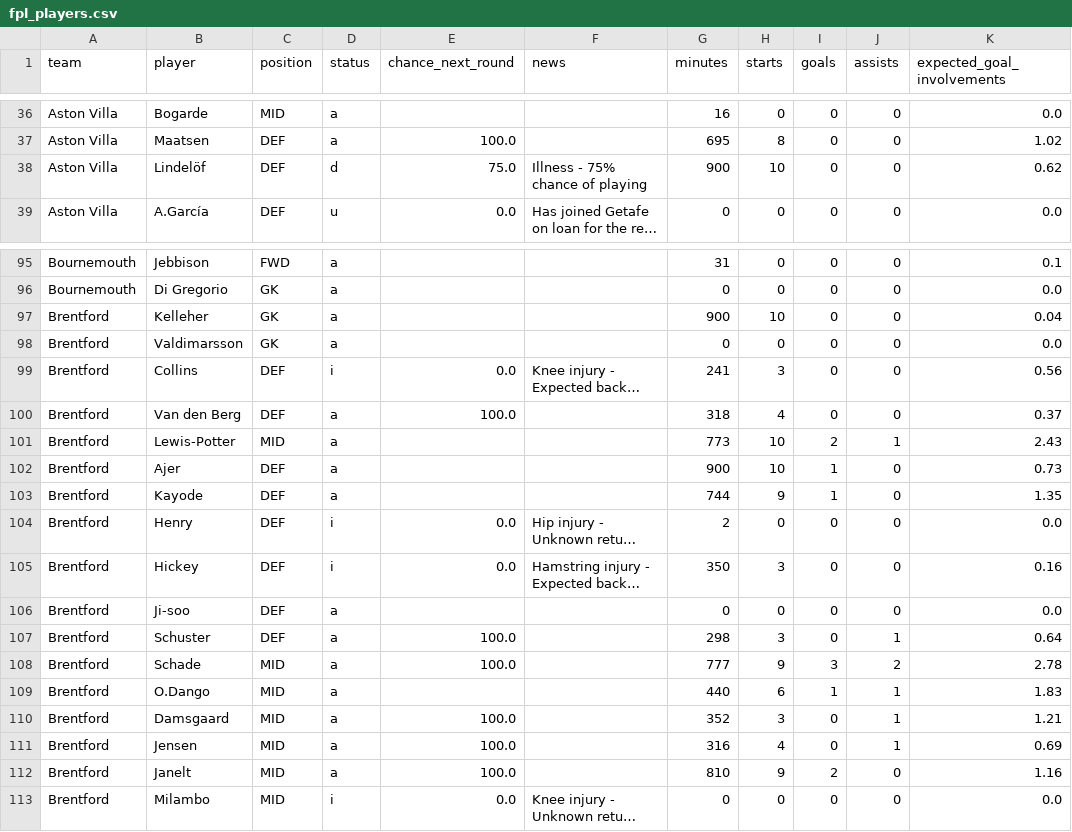
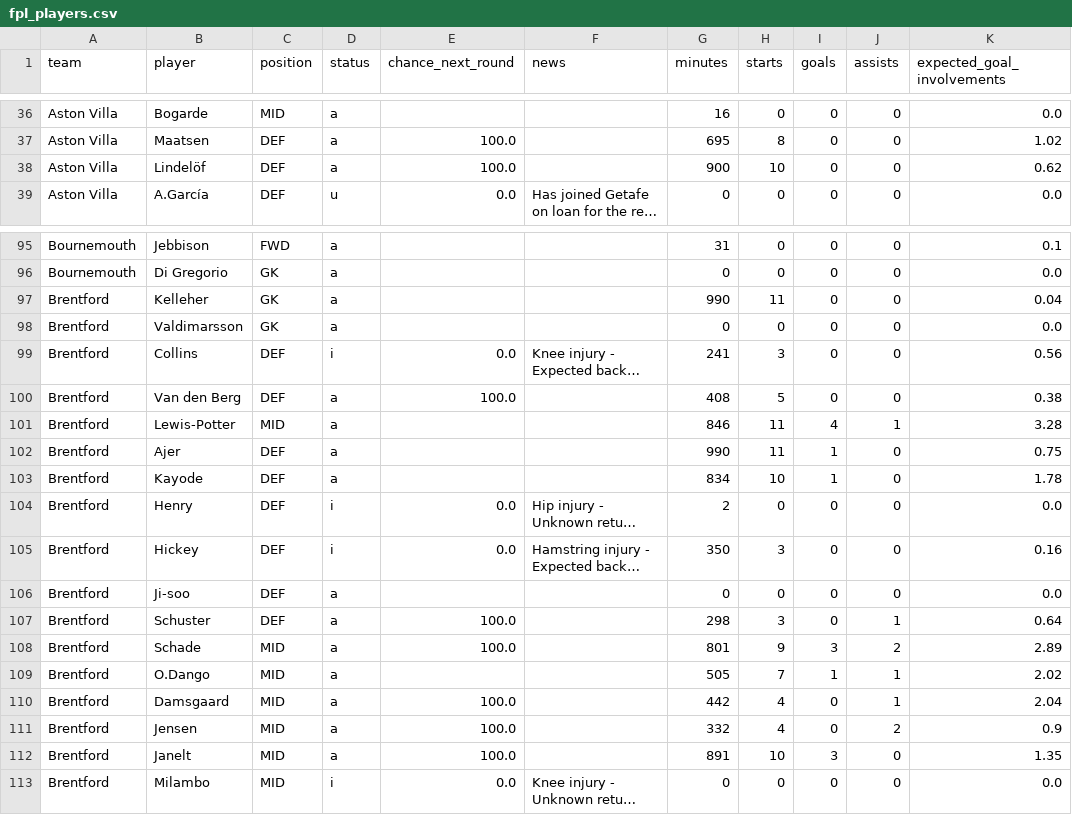
Before and after one commit to Garygunn94/premier-league-predictions, a CSV file: data/upcoming/fpl_players.csv, drawn as a sheet; only a part is shown, gaps mark what is left out; long unchanged cells end in …; the diff covers the shown part only; the diff names each change by its address in the sheet, - before the commit and + after, or states it on an @@ line.

```diff
--- a/data/upcoming/fpl_players.csv
+++ b/data/upcoming/fpl_players.csv
-D38 (status): d
+D38 (status): a
-E38 (chance_next_round): 75.0
+E38 (chance_next_round): 100.0
-F38 (news): Illness - 75% chance of playing
+F38 (news): (empty)
-G97 (minutes): 900
+G97 (minutes): 990
-H97 (starts): 10
+H97 (starts): 11
-G100 (minutes): 318
+G100 (minutes): 408
-H100 (starts): 4
+H100 (starts): 5
-K100 (expected_goal_involvements): 0.37
+K100 (expected_goal_involvements): 0.38
-G101 (minutes): 773
+G101 (minutes): 846
-H101:H102 (starts): 10
+H101:H102 (starts): 11
-I101 (goals): 2
+I101 (goals): 4
-K101 (expected_goal_involvements): 2.43
+K101 (expected_goal_involvements): 3.28
-G102 (minutes): 900
+G102 (minutes): 990
-K102 (expected_goal_involvements): 0.73
+K102 (expected_goal_involvements): 0.75
-G103 (minutes): 744
+G103 (minutes): 834
-H103 (starts): 9
+H103 (starts): 10
-K103 (expected_goal_involvements): 1.35
+K103 (expected_goal_involvements): 1.78
-G108 (minutes): 777
+G108 (minutes): 801
-K108 (expected_goal_involvements): 2.78
+K108 (expected_goal_involvements): 2.89
-G109 (minutes): 440
+G109 (minutes): 505
-H109 (starts): 6
+H109 (starts): 7
-K109 (expected_goal_involvements): 1.83
+K109 (expected_goal_involvements): 2.02
-G110 (minutes): 352
+G110 (minutes): 442
-H110 (starts): 3
+H110 (starts): 4
-K110 (expected_goal_involvements): 1.21
+K110 (expected_goal_involvements): 2.04
-G111 (minutes): 316
+G111 (minutes): 332
-J111 (assists): 1
+J111 (assists): 2
-K111 (expected_goal_involvements): 0.69
+K111 (expected_goal_involvements): 0.9
-G112 (minutes): 810
+G112 (minutes): 891
-H112 (starts): 9
+H112 (starts): 10
-I112 (goals): 2
+I112 (goals): 3
-K112 (expected_goal_involvements): 1.16
+K112 (expected_goal_involvements): 1.35
```
Also changed, not shown: 61 edited cells elsewhere in this file, data/matches.csv, data/raw/football-data-uk/E0_2627.csv, 4 other files.
